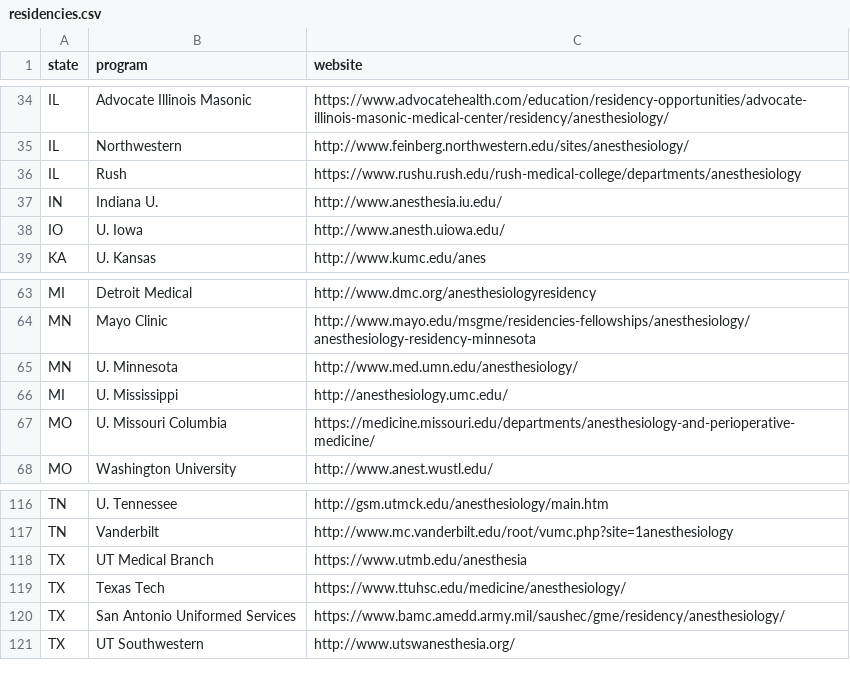
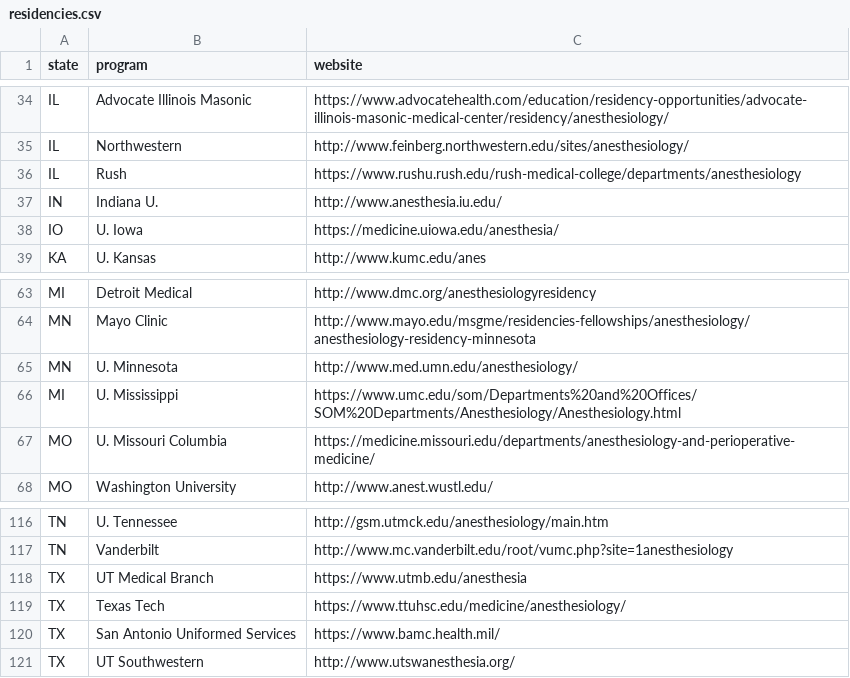
Before and after one commit to precedex/boards_app, a CSV file: residencies.csv, drawn as a sheet; only a part is shown, gaps mark what is left out.

```diff
--- a/residencies.csv
+++ b/residencies.csv
@@ -37,3 +37,3 @@ IL,Rush,https://www.rushu.rush.edu/rush-medical-college/departments/anesthesiolo
 IN,Indiana U.,http://www.anesthesia.iu.edu/
-IO,U. Iowa,http://www.anesth.uiowa.edu/
+IO,U. Iowa,https://medicine.uiowa.edu/anesthesia/
 KA,U. Kansas,http://www.kumc.edu/anes
@@ -65,3 +65,3 @@ MN,Mayo Clinic,http://www.mayo.edu/msgme/residencies-fellowships/anesthesiology/
 MN,U. Minnesota,http://www.med.umn.edu/anesthesiology/
-MI,U. Mississippi,http://anesthesiology.umc.edu/
+MI,U. Mississippi,https://www.umc.edu/som/Departments%20and%20Offices/SOM%20Departments/Anesthesiology/Anesthesiology.html
 MO,U. Missouri Columbia,https://medicine.missouri.edu/departments/anesthesiology-and-perioperative-medicine/
@@ -119,3 +119,3 @@ TX,UT Medical Branch,https://www.utmb.edu/anesthesia
 TX,Texas Tech,https://www.ttuhsc.edu/medicine/anesthesiology/
-TX,San Antonio Uniformed Services,https://www.bamc.amedd.army.mil/saushec/gme/residency/anesthesiology/
+TX,San Antonio Uniformed Services,https://www.bamc.health.mil/
 TX,UT Southwestern,http://www.utswanesthesia.org/
```
Also changed, not shown: 15 other files.
